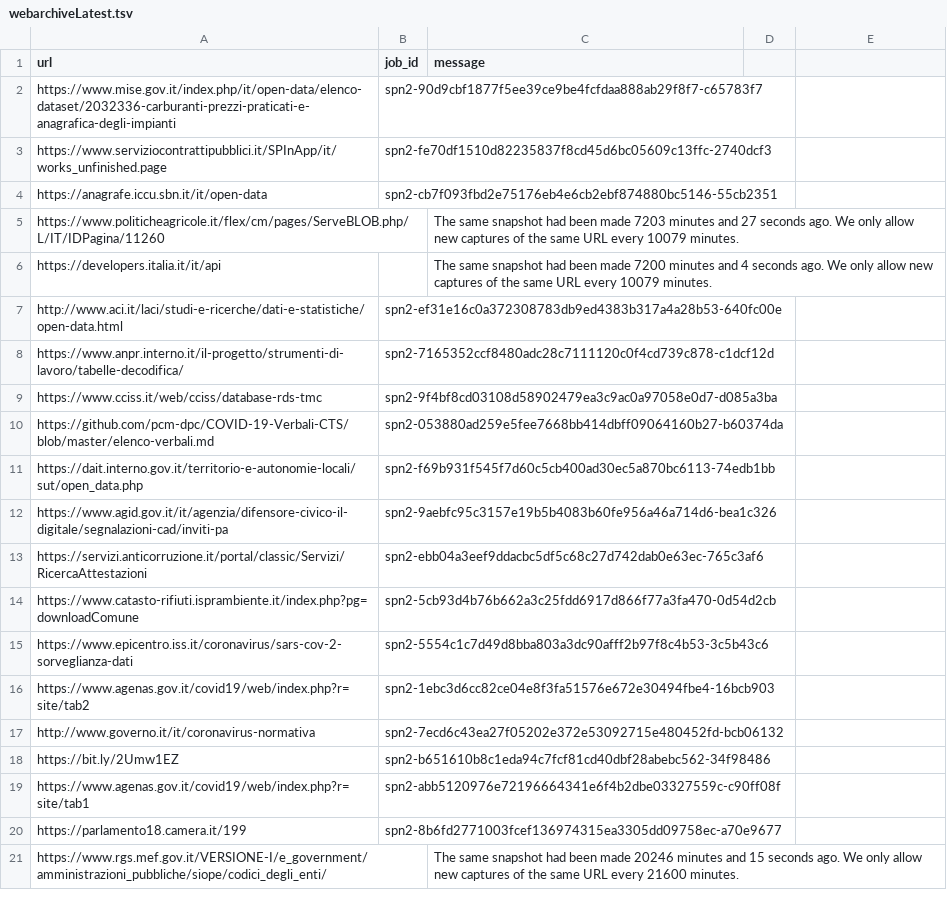
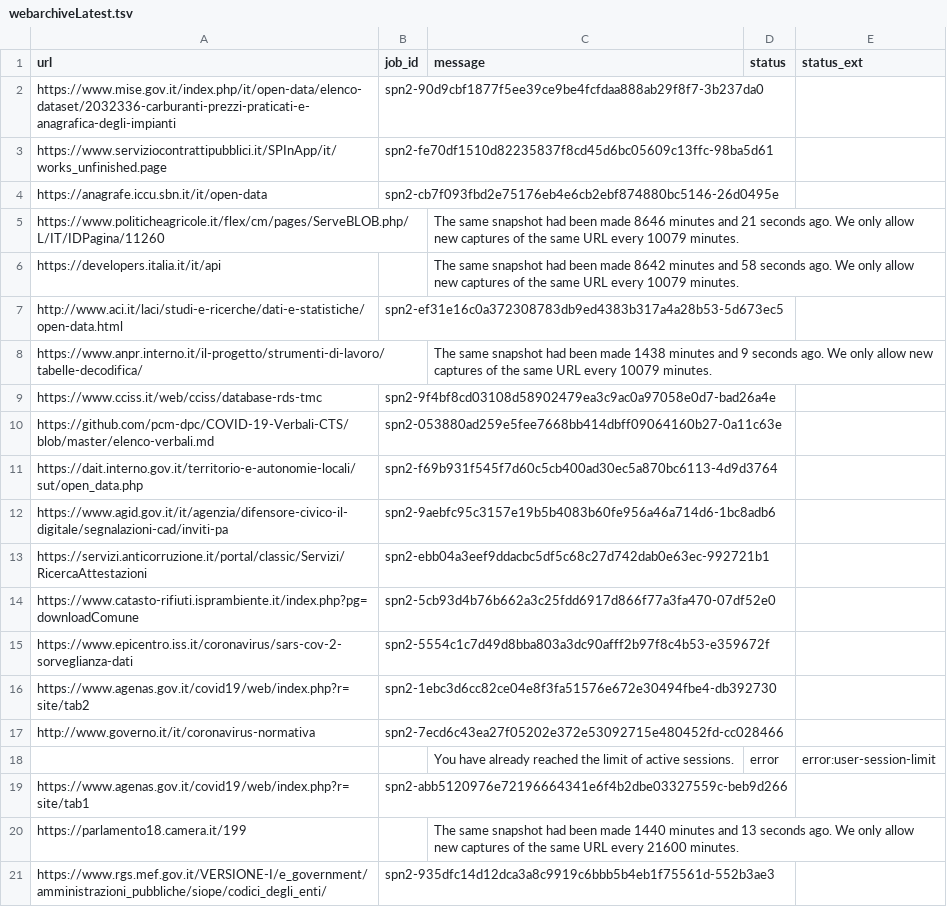
Before and after one commit to aborruso/archivioDatiPubbliciPreziosi, a TSV file: docs/webarchive/webarchiveLatest.tsv, drawn as a sheet.

```diff
--- a/docs/webarchive/webarchiveLatest.tsv
+++ b/docs/webarchive/webarchiveLatest.tsv
@@ -1,21 +1,21 @@
-url	job_id	message
-https://www.mise.gov.it/index.php/it/open-data/elenco-dataset/2032336-carburanti-prezzi-praticati-e-anagrafica-degli-impianti	spn2-90d9cbf1877f5ee39ce9be4fcfdaa888ab29f8f7-c65783f7	
-https://www.serviziocontrattipubblici.it/SPInApp/it/works_unfinished.page	spn2-fe70df1510d82235837f8cd45d6bc05609c13ffc-2740dcf3	
-https://anagrafe.iccu.sbn.it/it/open-data	spn2-cb7f093fbd2e75176eb4e6cb2ebf874880bc5146-55cb2351	
-https://www.politicheagricole.it/flex/cm/pages/ServeBLOB.php/L/IT/IDPagina/11260		The same snapshot had been made 7203 minutes and 27 seconds ago. We only allow new captures of the same URL every 10079 minutes.
-https://developers.italia.it/it/api		The same snapshot had been made 7200 minutes and 4 seconds ago. We only allow new captures of the same URL every 10079 minutes.
-http://www.aci.it/laci/studi-e-ricerche/dati-e-statistiche/open-data.html	spn2-ef31e16c0a372308783db9ed4383b317a4a28b53-640fc00e	
-https://www.anpr.interno.it/il-progetto/strumenti-di-lavoro/tabelle-decodifica/	spn2-7165352ccf8480adc28c7111120c0f4cd739c878-c1dcf12d	
-https://www.cciss.it/web/cciss/database-rds-tmc	spn2-9f4bf8cd03108d58902479ea3c9ac0a97058e0d7-d085a3ba	
-https://github.com/pcm-dpc/COVID-19-Verbali-CTS/blob/master/elenco-verbali.md	spn2-053880ad259e5fee7668bb414dbff09064160b27-b60374da	
-https://dait.interno.gov.it/territorio-e-autonomie-locali/sut/open_data.php	spn2-f69b931f545f7d60c5cb400ad30ec5a870bc6113-74edb1bb	
-https://www.agid.gov.it/it/agenzia/difensore-civico-il-digitale/segnalazioni-cad/inviti-pa	spn2-9aebfc95c3157e19b5b4083b60fe956a46a714d6-bea1c326	
-https://servizi.anticorruzione.it/portal/classic/Servizi/RicercaAttestazioni	spn2-ebb04a3eef9ddacbc5df5c68c27d742dab0e63ec-765c3af6	
-https://www.catasto-rifiuti.isprambiente.it/index.php?pg=downloadComune	spn2-5cb93d4b76b662a3c25fdd6917d866f77a3fa470-0d54d2cb	
-https://www.epicentro.iss.it/coronavirus/sars-cov-2-sorveglianza-dati	spn2-5554c1c7d49d8bba803a3dc90afff2b97f8c4b53-3c5b43c6	
-https://www.agenas.gov.it/covid19/web/index.php?r=site/tab2	spn2-1ebc3d6cc82ce04e8f3fa51576e672e30494fbe4-16bcb903	
-http://www.governo.it/it/coronavirus-normativa	spn2-7ecd6c43ea27f05202e372e53092715e480452fd-bcb06132	
-https://bit.ly/2Umw1EZ	spn2-b651610b8c1eda94c7fcf81cd40dbf28abebc562-34f98486	
-https://www.agenas.gov.it/covid19/web/index.php?r=site/tab1	spn2-abb5120976e72196664341e6f4b2dbe03327559c-c90ff08f	
-https://parlamento18.camera.it/199	spn2-8b6fd2771003fcef136974315ea3305dd09758ec-a70e9677	
-https://www.rgs.mef.gov.it/VERSIONE-I/e_government/amministrazioni_pubbliche/siope/codici_degli_enti/		The same snapshot had been made 20246 minutes and 15 seconds ago. We only allow new captures of the same URL every 21600 minutes.
+url	job_id	message	status	status_ext
+https://www.mise.gov.it/index.php/it/open-data/elenco-dataset/2032336-carburanti-prezzi-praticati-e-anagrafica-degli-impianti	spn2-90d9cbf1877f5ee39ce9be4fcfdaa888ab29f8f7-3b237da0			
+https://www.serviziocontrattipubblici.it/SPInApp/it/works_unfinished.page	spn2-fe70df1510d82235837f8cd45d6bc05609c13ffc-98ba5d61			
+https://anagrafe.iccu.sbn.it/it/open-data	spn2-cb7f093fbd2e75176eb4e6cb2ebf874880bc5146-26d0495e			
+https://www.politicheagricole.it/flex/cm/pages/ServeBLOB.php/L/IT/IDPagina/11260		The same snapshot had been made 8646 minutes and 21 seconds ago. We only allow new captures of the same URL every 10079 minutes.		
+https://developers.italia.it/it/api		The same snapshot had been made 8642 minutes and 58 seconds ago. We only allow new captures of the same URL every 10079 minutes.		
+http://www.aci.it/laci/studi-e-ricerche/dati-e-statistiche/open-data.html	spn2-ef31e16c0a372308783db9ed4383b317a4a28b53-5d673ec5			
+https://www.anpr.interno.it/il-progetto/strumenti-di-lavoro/tabelle-decodifica/		The same snapshot had been made 1438 minutes and 9 seconds ago. We only allow new captures of the same URL every 10079 minutes.		
+https://www.cciss.it/web/cciss/database-rds-tmc	spn2-9f4bf8cd03108d58902479ea3c9ac0a97058e0d7-bad26a4e			
+https://github.com/pcm-dpc/COVID-19-Verbali-CTS/blob/master/elenco-verbali.md	spn2-053880ad259e5fee7668bb414dbff09064160b27-0a11c63e			
+https://dait.interno.gov.it/territorio-e-autonomie-locali/sut/open_data.php	spn2-f69b931f545f7d60c5cb400ad30ec5a870bc6113-4d9d3764			
+https://www.agid.gov.it/it/agenzia/difensore-civico-il-digitale/segnalazioni-cad/inviti-pa	spn2-9aebfc95c3157e19b5b4083b60fe956a46a714d6-1bc8adb6			
+https://servizi.anticorruzione.it/portal/classic/Servizi/RicercaAttestazioni	spn2-ebb04a3eef9ddacbc5df5c68c27d742dab0e63ec-992721b1			
+https://www.catasto-rifiuti.isprambiente.it/index.php?pg=downloadComune	spn2-5cb93d4b76b662a3c25fdd6917d866f77a3fa470-07df52e0			
+https://www.epicentro.iss.it/coronavirus/sars-cov-2-sorveglianza-dati	spn2-5554c1c7d49d8bba803a3dc90afff2b97f8c4b53-e359672f			
+https://www.agenas.gov.it/covid19/web/index.php?r=site/tab2	spn2-1ebc3d6cc82ce04e8f3fa51576e672e30494fbe4-db392730			
+http://www.governo.it/it/coronavirus-normativa	spn2-7ecd6c43ea27f05202e372e53092715e480452fd-cc028466			
+		You have already reached the limit of active sessions.	error	error:user-session-limit
+https://www.agenas.gov.it/covid19/web/index.php?r=site/tab1	spn2-abb5120976e72196664341e6f4b2dbe03327559c-beb9d266			
+https://parlamento18.camera.it/199		The same snapshot had been made 1440 minutes and 13 seconds ago. We only allow new captures of the same URL every 21600 minutes.		
+https://www.rgs.mef.gov.it/VERSIONE-I/e_government/amministrazioni_pubbliche/siope/codici_degli_enti/	spn2-935dfc14d12dca3a8c9919c6bbb5b4eb1f75561d-552b3ae3			
```
Also changed, not shown: docs/webarchive/webarchiveJobReport.csv.
